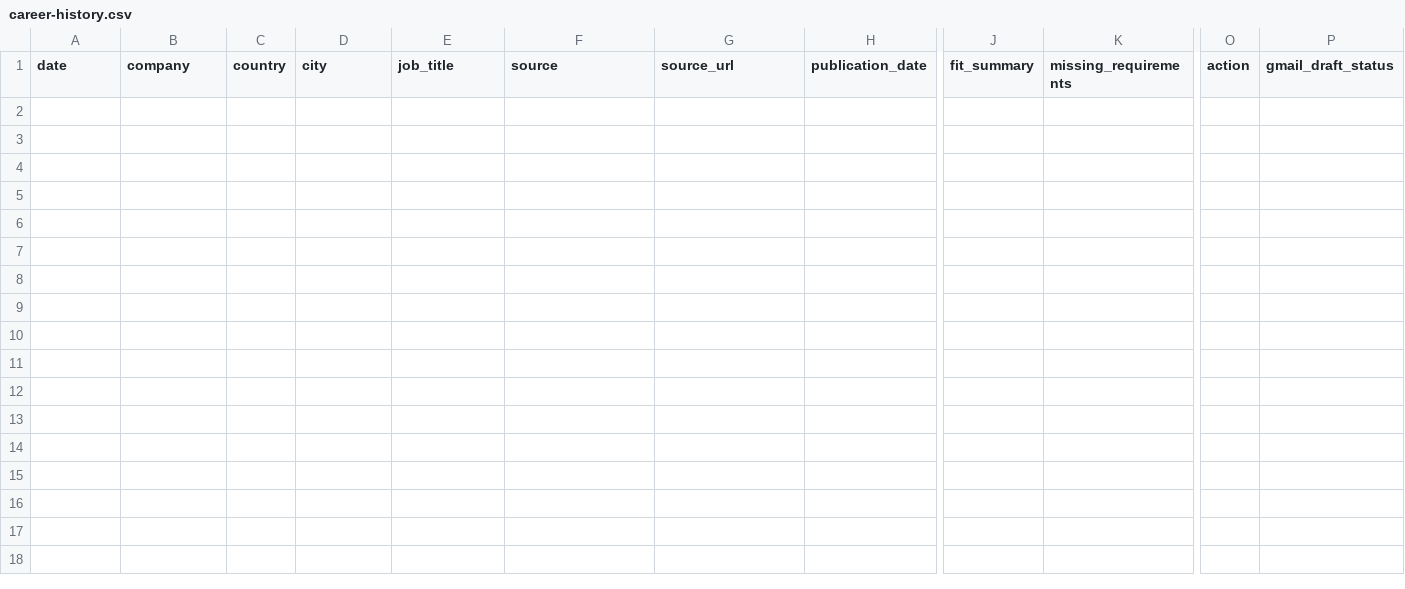
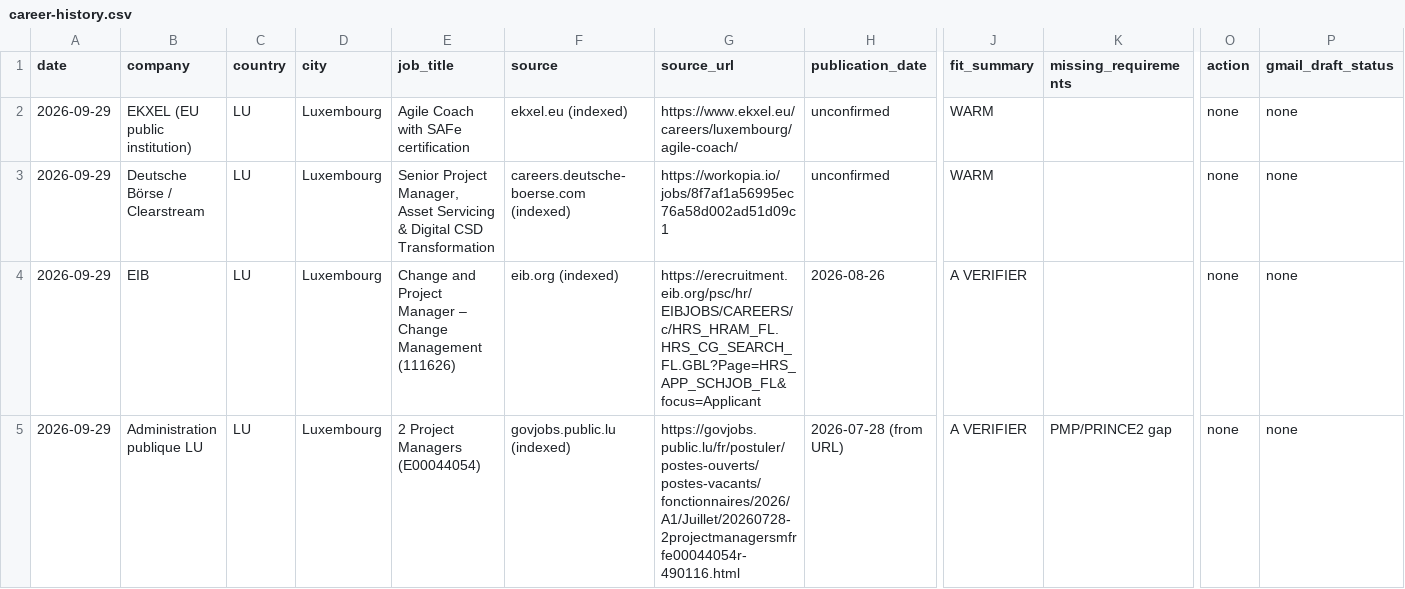
Before and after one commit to salimgomri/aigileBusinessHunter, a CSV file: career-history.csv, drawn as a sheet; only a part is shown, gaps mark what is left out; rows hold the shown columns only; the diff names each change by its address in the sheet, - before the commit and + after, or states it on an @@ line.

```diff
--- a/career-history.csv
+++ b/career-history.csv
+row 2: 2026-09-29 | EKXEL (EU public institution) | LU | Luxembourg | Agile Coach with SAFe certification | ekxel.eu (indexed) | https://www.ekxel.eu/careers/luxembourg/agile-coach/ | unconfirmed | WARM |  | none | none
+row 3: 2026-09-29 | Deutsche Börse / Clearstream | LU | Luxembourg | Senior Project Manager, Asset Servicing & Digital CSD Transformation | careers.deutsche-boerse.com (indexed) | https://workopia.io/jobs/8f7af1a56995ec76a58d002ad51d09c1 | unconfirmed | WARM |  | none | none
+row 4: 2026-09-29 | EIB | LU | Luxembourg | Change and Project Manager – Change Management (111626) | eib.org (indexed) | https://erecruitment.eib.org/psc/hr/EIBJOBS/CAREERS/c/HRS_HRAM_FL.HRS_CG_SEARCH_FL.GBL?Page=HRS_APP_SCHJOB_FL&focus=Applicant | 2026-08-26 | A VERIFIER |  | none | none
+row 5: 2026-09-29 | Administration publique LU | LU | Luxembourg | 2 Project Managers (E00044054) | govjobs.public.lu (indexed) | https://govjobs.public.lu/fr/postuler/postes-ouverts/postes-vacants/fonctionnaires/2026/A1/Juillet/20260728-2projectmanagersmfrfe00044054r-490116.html | 2026-07-28 (from URL) | A VERIFIER | PMP/PRINCE2 gap | none | none
```
Also changed, not shown: 1 other file.
